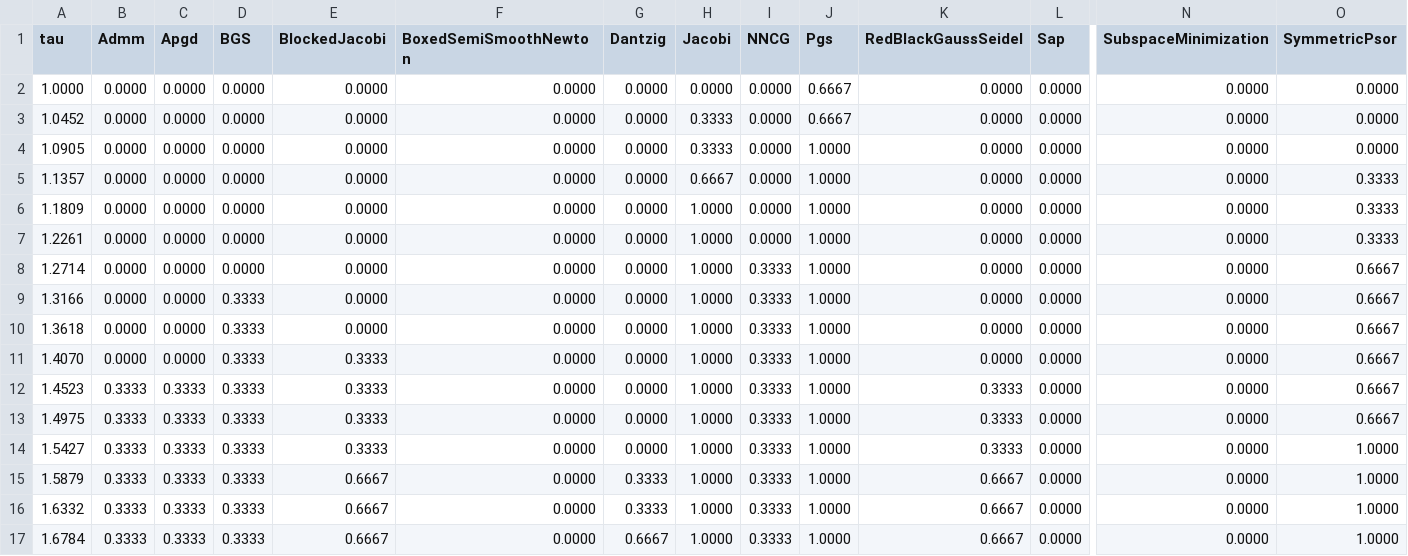
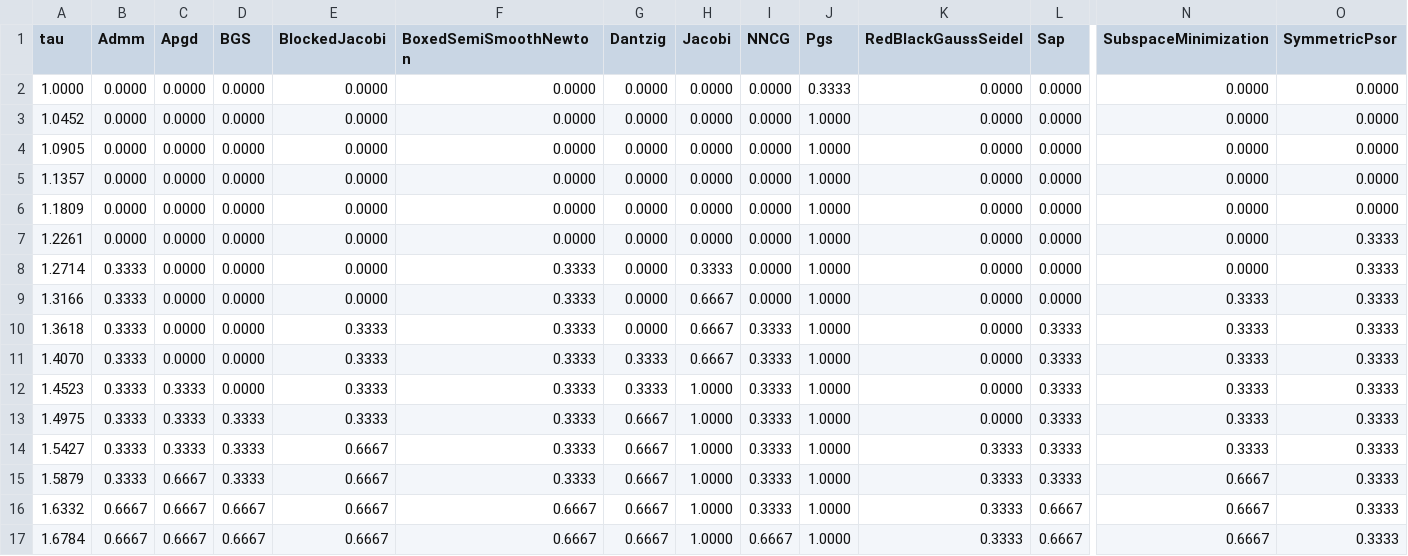
Before and after one commit to dartsim/dart, a CSV file: docs/background/lcp/figures/performance_profile_boxed.csv, drawn as a sheet; only a part is shown, gaps mark what is left out; the diff covers the shown part only; the diff names each change by its address in the sheet, - before the commit and + after, or states it on an @@ line.

Commit message:
Fast path remaining boxed active-set LCPs

```diff
--- a/docs/background/lcp/figures/performance_profile_boxed.csv
+++ b/docs/background/lcp/figures/performance_profile_boxed.csv
-J2 (Pgs): 0.6667
+J2 (Pgs): 0.3333
-H3:H4 (Jacobi): 0.3333
+H3:H4 (Jacobi): 0.0000
-J3 (Pgs): 0.6667
+J3 (Pgs): 1.0000
-H5 (Jacobi): 0.6667
+H5 (Jacobi): 0.0000
-O5:O6 (SymmetricPsor): 0.3333
+O5:O6 (SymmetricPsor): 0.0000
-H6:H7 (Jacobi): 1.0000
+H6:H7 (Jacobi): 0.0000
-B8:B11 (Admm): 0.0000
+B8:B11 (Admm): 0.3333
-F8:F15 (BoxedSemiSmoothNewton): 0.0000
+F8:F15 (BoxedSemiSmoothNewton): 0.3333
-H8 (Jacobi): 1.0000
+H8 (Jacobi): 0.3333
-I8:I9 (NNCG): 0.3333
+I8:I9 (NNCG): 0.0000
-O8:O13 (SymmetricPsor): 0.6667
+O8:O13 (SymmetricPsor): 0.3333
-D9:D12 (BGS): 0.3333
+D9:D12 (BGS): 0.0000
-H9:H11 (Jacobi): 1.0000
+H9:H11 (Jacobi): 0.6667
-N9:N14 (SubspaceMinimization): 0.0000
+N9:N14 (SubspaceMinimization): 0.3333
-E10 (BlockedJacobi): 0.0000
+E10 (BlockedJacobi): 0.3333
-L10:L15 (Sap): 0.0000
+L10:L15 (Sap): 0.3333
-G11:G12 (Dantzig): 0.0000
+G11:G12 (Dantzig): 0.3333
-K12:K13 (RedBlackGaussSeidel): 0.3333
+K12:K13 (RedBlackGaussSeidel): 0.0000
-G13:G14 (Dantzig): 0.0000
+G13:G14 (Dantzig): 0.6667
-E14 (BlockedJacobi): 0.3333
+E14 (BlockedJacobi): 0.6667
-O14:O17 (SymmetricPsor): 1.0000
+O14:O17 (SymmetricPsor): 0.3333
-C15:C17 (Apgd): 0.3333
+C15:C17 (Apgd): 0.6667
-G15:G16 (Dantzig): 0.3333
+G15:G16 (Dantzig): 0.6667
-K15:K17 (RedBlackGaussSeidel): 0.6667
+K15:K17 (RedBlackGaussSeidel): 0.3333
-N15:N17 (SubspaceMinimization): 0.0000
+N15:N17 (SubspaceMinimization): 0.6667
-B16:B17 (Admm): 0.3333
+B16:B17 (Admm): 0.6667
-D16:D17 (BGS): 0.3333
+D16:D17 (BGS): 0.6667
-F16:F17 (BoxedSemiSmoothNewton): 0.0000
+F16:F17 (BoxedSemiSmoothNewton): 0.6667
-L16:L17 (Sap): 0.0000
+L16:L17 (Sap): 0.6667
-I17 (NNCG): 0.3333
+I17 (NNCG): 0.6667
```
Also changed, not shown: 100 edited cells elsewhere in this file, docs/background/lcp/figures/performance_profile_frictionindex.csv, docs/background/lcp/figures/performance_profile_standard.csv, 12 other files.
